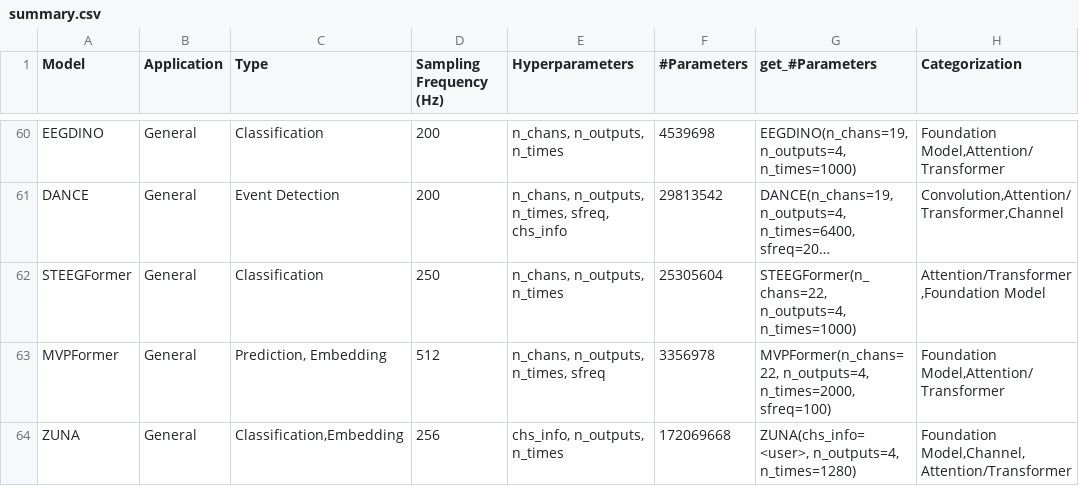
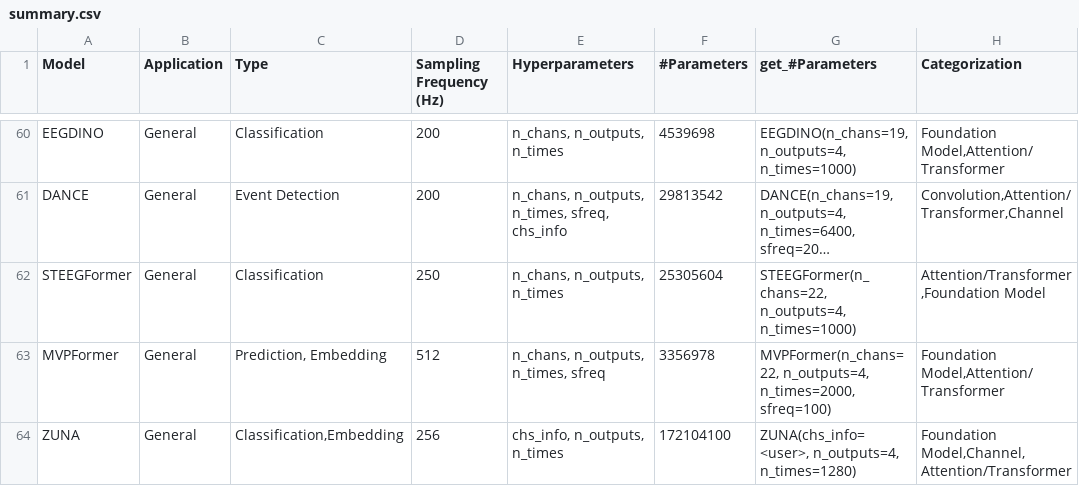
Before and after one commit to braindecode/braindecode, a CSV file: braindecode/models/summary.csv, drawn as a sheet; only a part is shown, gaps mark what is left out; long unchanged cells end in …; the diff names each change by its address in the sheet, - before the commit and + after, or states it on an @@ line.

```diff
--- a/braindecode/models/summary.csv
+++ b/braindecode/models/summary.csv
-F64 (#Parameters): 172069668
+F64 (#Parameters): 172104100
```
Also changed, not shown: 4 other files.
